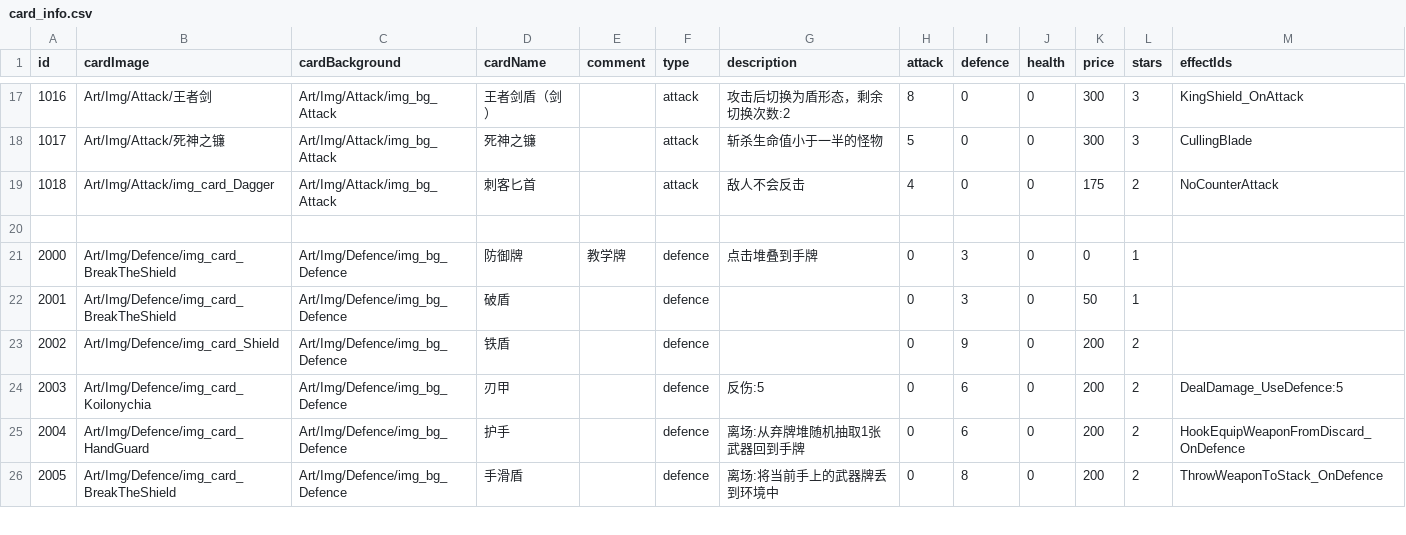
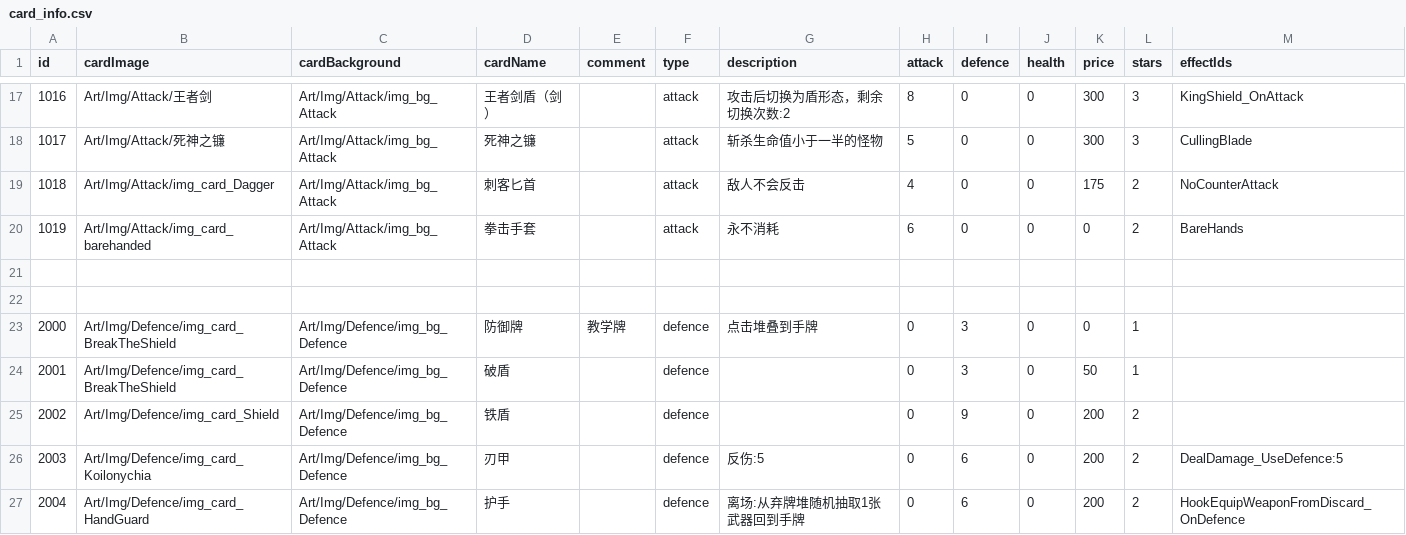
Before and after one commit to Nancobamboo/joeys-nightmare-2, a CSV file: joey2/Assets/Resources/Data/card_info.csv, drawn as a sheet; only a part is shown, gaps mark what is left out; the shorter side is filled out with more unchanged rows; the diff names each change by its address in the sheet, - before the commit and + after, or states it on an @@ line.

Commit message:
Implement Boxing Gloves as a replacement for Bare Hands when the BareHandsMaster relic is equipped. Update card_info.csv and relic_info.csv to reflect this change, including new card details and descriptions. Adjust game logic in UIGamePhaseControl and UISelectControl to ensure proper card replacement and damage calculations.

```diff
--- a/joey2/Assets/Resources/Data/card_info.csv
+++ b/joey2/Assets/Resources/Data/card_info.csv
+row 20: 1019 | Art/Img/Attack/img_card_barehanded | Art/Img/Attack/img_bg_Attack | 拳击手套 |  | attack | 永不消耗 | 6 | 0 | 0 | 0 | 2 | BareHands
+row 21: (empty)
```
Also changed, not shown: joey2/Assets/Resources/Data/relic_info.csv, 3 other files.
